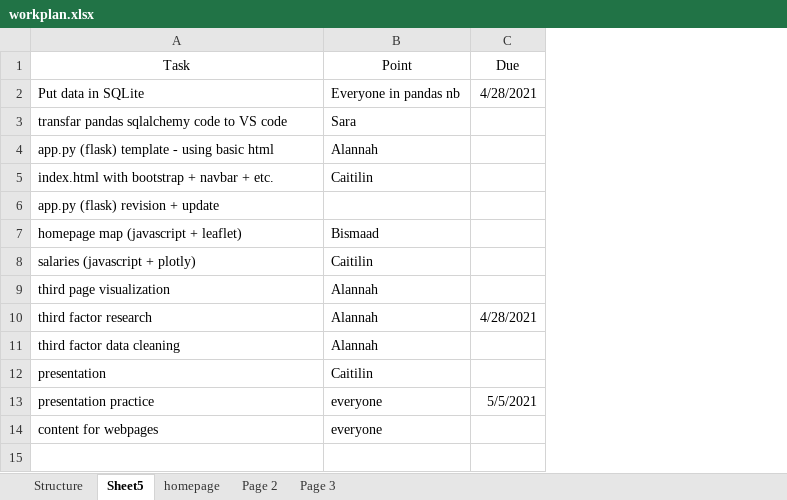
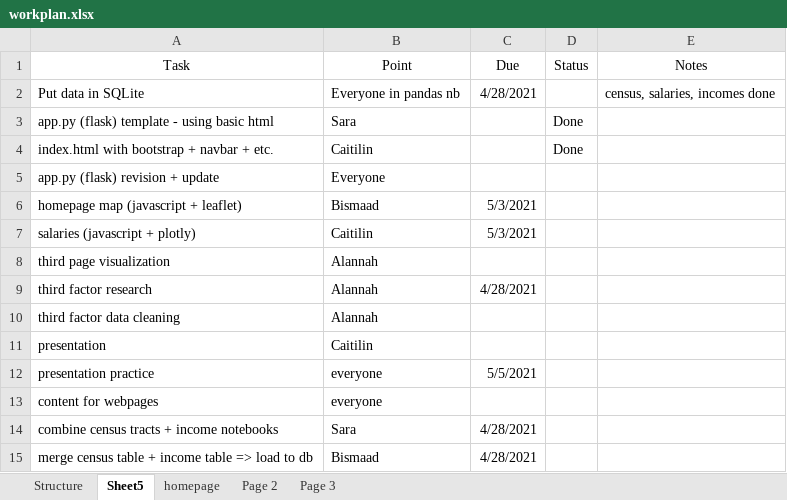
Before and after one commit to caitbeatty/project2, an Excel workbook: workplan.xlsx, sheet Sheet5, drawn as a sheet; values as stored, in another font and other column widths than the file's, no borders; removed rows and columns are numbered as before the commit, all else as after; the diff names each change by its address in the sheet, - before the commit and + after, or states it on an @@ line.

Commit message:
household and census data combined

```diff
--- a/workplan.xlsx (sheet Sheet5)
+++ b/workplan.xlsx (sheet Sheet5)
+column D (Status), rows 3-4: Done | Done
+column E (Notes), row 2: census, salaries, incomes done
-row 3: transfar pandas sqlalchemy code to VS code | Sara
-B3 (Point): Alannah
+B3 (Point): Sara
-B5 (Point): (empty)
+B5 (Point): Everyone
-C6:C7 (Due): (empty)
+C6:C7 (Due): 5/3/2021
+row 14: combine census tracts + income notebooks | Sara | 4/28/2021
+row 15: merge census table + income table => load to db | Bismaad | 4/28/2021
```
Also changed, not shown: 4 other files.
